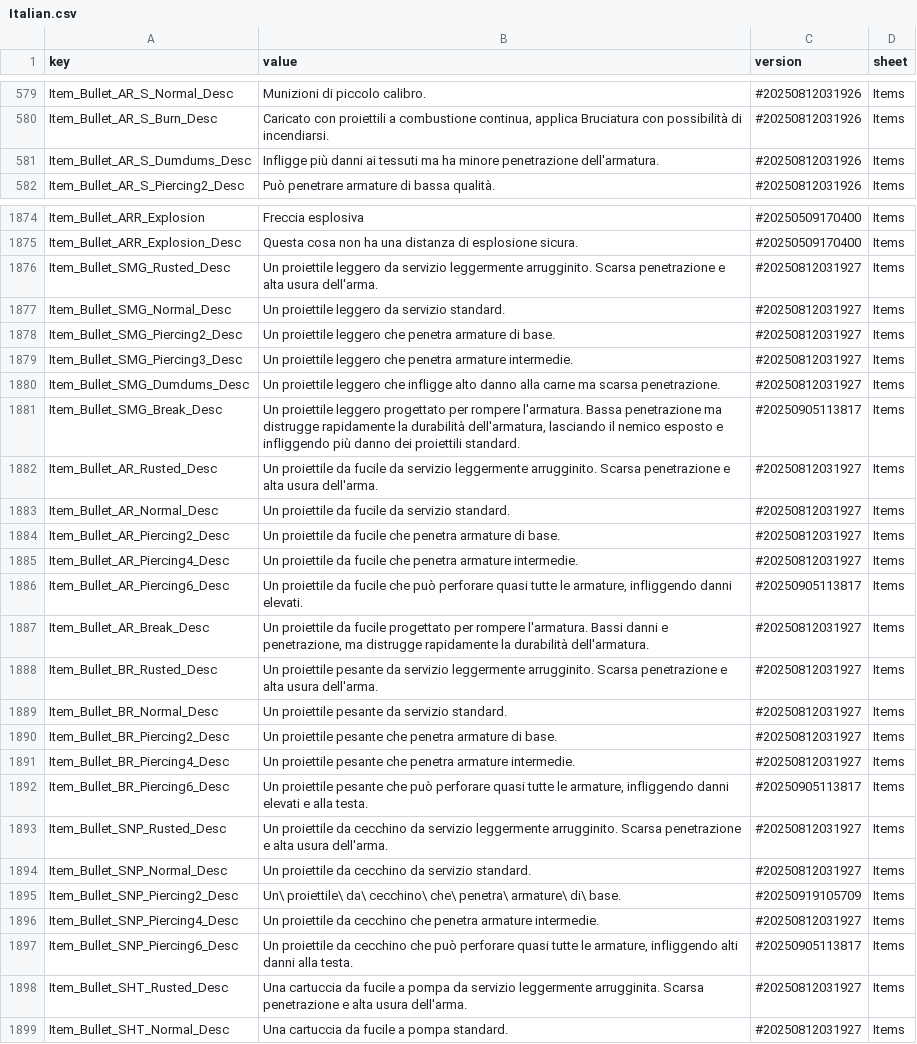
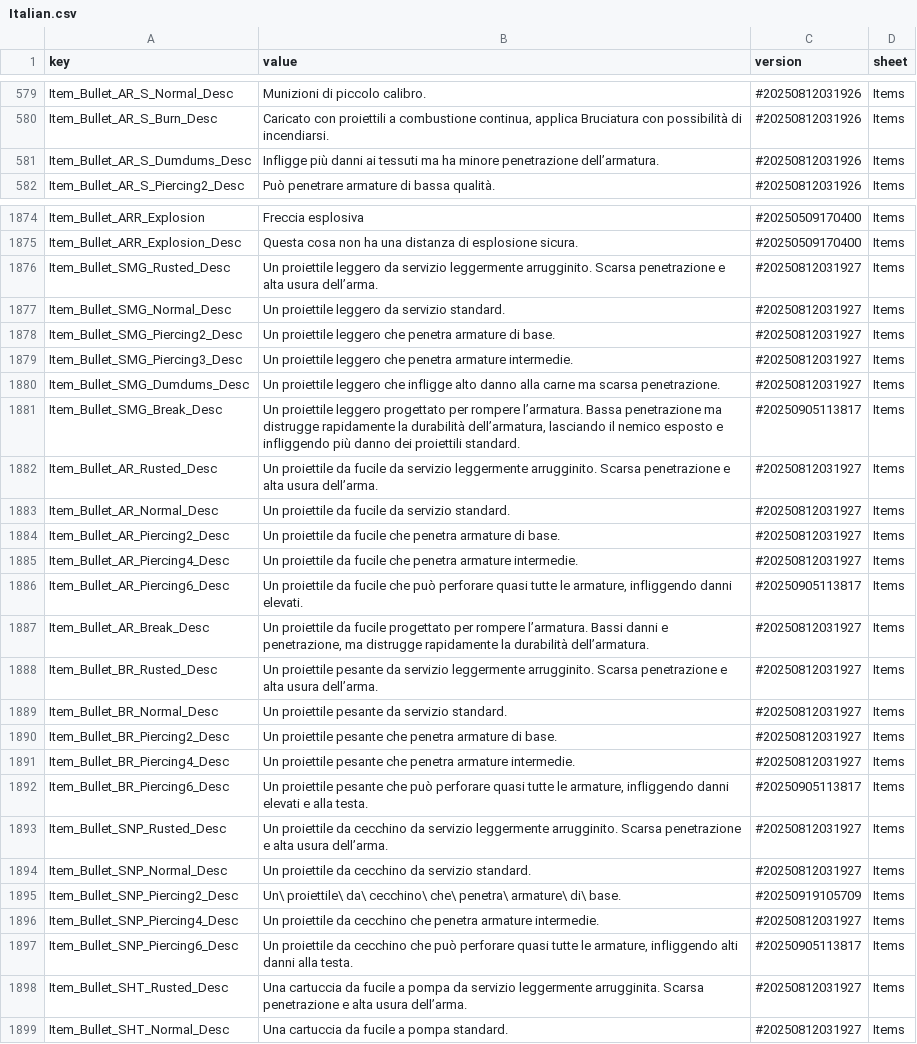
Before and after one commit to lele344/Escape_from_Duckov_Italian, a CSV file: Duckov_Data/StreamingAssets/Localization/Italian.csv, drawn as a sheet; only a part is shown, gaps mark what is left out; the diff covers the shown part only.

Commit message:
aggiornamento taduzione
aggiornate le righe che per errore non erano state tradotte

```diff
--- a/Duckov_Data/StreamingAssets/Localization/Italian.csv
+++ b/Duckov_Data/StreamingAssets/Localization/Italian.csv
@@ -580,3 +580,3 @@ Item_Bullet_AR_S_Normal_Desc,Munizioni di piccolo calibro.,#20250812031926,Items
 Item_Bullet_AR_S_Burn_Desc,"Caricato con proiettili a combustione continua, applica Bruciatura con possibilità di incendiarsi.",#20250812031926,Items
-Item_Bullet_AR_S_Dumdums_Desc,Infligge più danni ai tessuti ma ha minore penetrazione dell'armatura.,#20250812031926,Items
+Item_Bullet_AR_S_Dumdums_Desc,Infligge più danni ai tessuti ma ha minore penetrazione dell’armatura.,#20250812031926,Items
 Item_Bullet_AR_S_Piercing2_Desc,Può penetrare armature di bassa qualità.,#20250812031926,Items
@@ -1875,3 +1875,3 @@ Item_Bullet_ARR_Explosion,Freccia esplosiva,#20250509170400,Items
 Item_Bullet_ARR_Explosion_Desc,Questa cosa non ha una distanza di esplosione sicura.,#20250509170400,Items
-Item_Bullet_SMG_Rusted_Desc,Un proiettile leggero da servizio leggermente arrugginito. Scarsa penetrazione e alta usura dell'arma.,#20250812031927,Items
+Item_Bullet_SMG_Rusted_Desc,Un proiettile leggero da servizio leggermente arrugginito. Scarsa penetrazione e alta usura dell’arma.,#20250812031927,Items
 Item_Bullet_SMG_Normal_Desc,Un proiettile leggero da servizio standard.,#20250812031927,Items
@@ -1880,4 +1880,4 @@ Item_Bullet_SMG_Piercing3_Desc,Un proiettile leggero che penetra armature interm
 Item_Bullet_SMG_Dumdums_Desc,Un proiettile leggero che infligge alto danno alla carne ma scarsa penetrazione.,#20250812031927,Items
-Item_Bullet_SMG_Break_Desc,"Un proiettile leggero progettato per rompere l'armatura. Bassa penetrazione ma distrugge rapidamente la durabilità dell'armatura, lasciando il nemico esposto e infliggendo più danno dei proiettili standard.",#20250905113817,Items
-Item_Bullet_AR_Rusted_Desc,Un proiettile da fucile da servizio leggermente arrugginito. Scarsa penetrazione e alta usura dell'arma.,#20250812031927,Items
+Item_Bullet_SMG_Break_Desc,"Un proiettile leggero progettato per rompere l’armatura. Bassa penetrazione ma distrugge rapidamente la durabilità dell’armatura, lasciando il nemico esposto e infliggendo più danno dei proiettili standard.",#20250905113817,Items
+Item_Bullet_AR_Rusted_Desc,Un proiettile da fucile da servizio leggermente arrugginito. Scarsa penetrazione e alta usura dell’arma.,#20250812031927,Items
 Item_Bullet_AR_Normal_Desc,Un proiettile da fucile da servizio standard.,#20250812031927,Items
@@ -1886,4 +1886,4 @@ Item_Bullet_AR_Piercing4_Desc,Un proiettile da fucile che penetra armature inter
 Item_Bullet_AR_Piercing6_Desc,"Un proiettile da fucile che può perforare quasi tutte le armature, infliggendo danni elevati.",#20250905113817,Items
-Item_Bullet_AR_Break_Desc,"Un proiettile da fucile progettato per rompere l'armatura. Bassi danni e penetrazione, ma distrugge rapidamente la durabilità dell'armatura.",#20250812031927,Items
-Item_Bullet_BR_Rusted_Desc,Un proiettile pesante da servizio leggermente arrugginito. Scarsa penetrazione e alta usura dell'arma.,#20250812031927,Items
+Item_Bullet_AR_Break_Desc,"Un proiettile da fucile progettato per rompere l’armatura. Bassi danni e penetrazione, ma distrugge rapidamente la durabilità dell’armatura.",#20250812031927,Items
+Item_Bullet_BR_Rusted_Desc,Un proiettile pesante da servizio leggermente arrugginito. Scarsa penetrazione e alta usura dell’arma.,#20250812031927,Items
 Item_Bullet_BR_Normal_Desc,Un proiettile pesante da servizio standard.,#20250812031927,Items
@@ -1892,3 +1892,3 @@ Item_Bullet_BR_Piercing4_Desc,Un proiettile pesante che penetra armature interme
 Item_Bullet_BR_Piercing6_Desc,"Un proiettile pesante che può perforare quasi tutte le armature, infliggendo danni elevati e alla testa.",#20250905113817,Items
-Item_Bullet_SNP_Rusted_Desc,Un proiettile da cecchino da servizio leggermente arrugginito. Scarsa penetrazione e alta usura dell'arma.,#20250812031927,Items
+Item_Bullet_SNP_Rusted_Desc,Un proiettile da cecchino da servizio leggermente arrugginito. Scarsa penetrazione e alta usura dell’arma.,#20250812031927,Items
 Item_Bullet_SNP_Normal_Desc,Un proiettile da cecchino da servizio standard.,#20250812031927,Items
@@ -1897,3 +1897,3 @@ Item_Bullet_SNP_Piercing4_Desc,Un proiettile da cecchino che penetra armature in
 Item_Bullet_SNP_Piercing6_Desc,"Un proiettile da cecchino che può perforare quasi tutte le armature, infliggendo alti danni alla testa.",#20250905113817,Items
-Item_Bullet_SHT_Rusted_Desc,Una cartuccia da fucile a pompa da servizio leggermente arrugginita. Scarsa penetrazione e alta usura dell'arma.,#20250812031927,Items
+Item_Bullet_SHT_Rusted_Desc,Una cartuccia da fucile a pompa da servizio leggermente arrugginita. Scarsa penetrazione e alta usura dell’arma.,#20250812031927,Items
 Item_Bullet_SHT_Normal_Desc,Una cartuccia da fucile a pompa standard.,#20250812031927,Items
```
Also changed, not shown: 51 edited cells elsewhere in this file.
